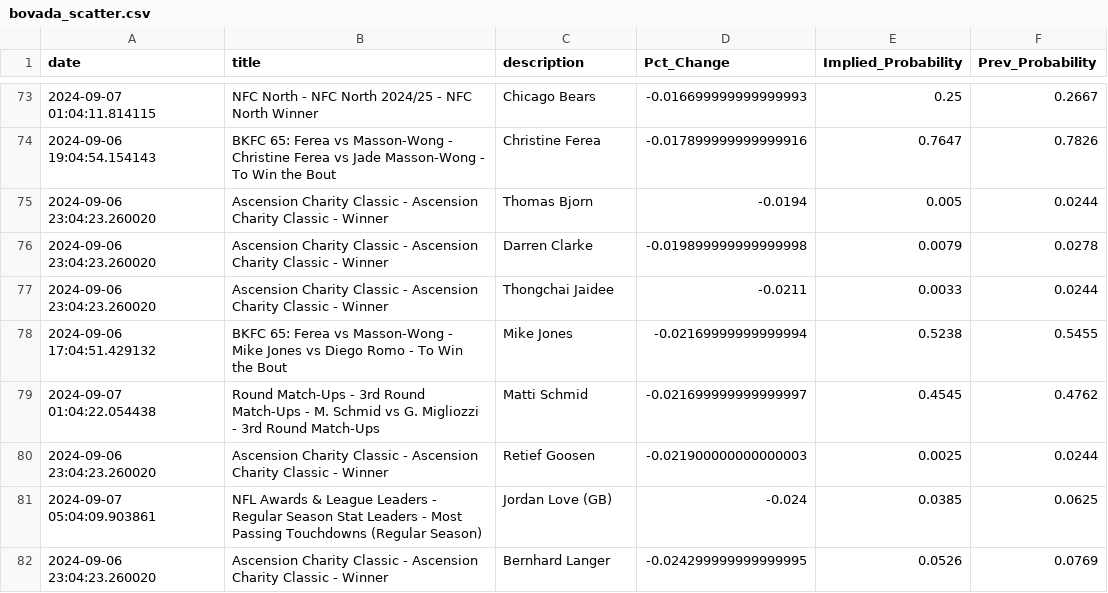
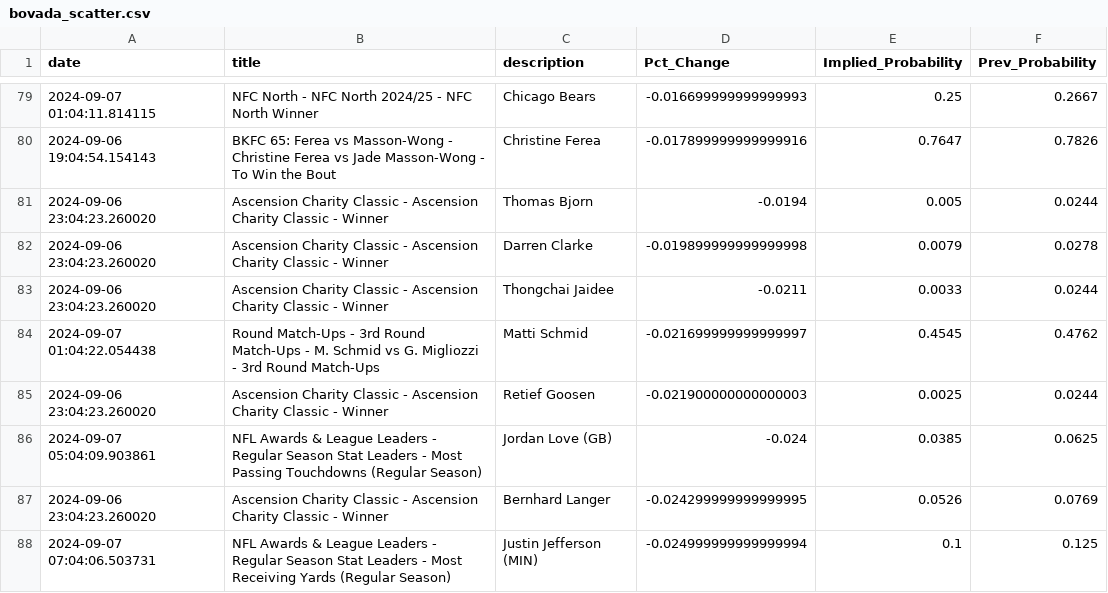
Before and after one commit to aaroncolesmith/bet_model, a CSV file: bovada_scatter.csv, drawn as a sheet; only a part is shown, gaps mark what is left out; removed rows and columns are numbered as before the commit, all else as after; the diff covers the shown part only; the diff names each change by its address in the sheet, - before the commit and + after, or states it on an @@ line.

Commit message:
data_load_upload_data

```diff
--- a/bovada_scatter.csv
+++ b/bovada_scatter.csv
-row 78: 2024-09-06 17:04:51.429132 | BKFC 65: Ferea vs Masson-Wong - Mike Jones vs Diego Romo - To Win the Bout | Mike Jones | -0.02169999999999994 | 0.5238 | 0.5455
+row 88: 2024-09-07 07:04:06.503731 | NFL Awards & League Leaders - Regular Season Stat Leaders - Most Receiving Yards (Regular Season) | Justin Jefferson (MIN) | -0.024999999999999994 | 0.1 | 0.125
```
Also changed, not shown: 11 added rows, 5 removed rows and 3 moved rows elsewhere in this file, 5 other files.
